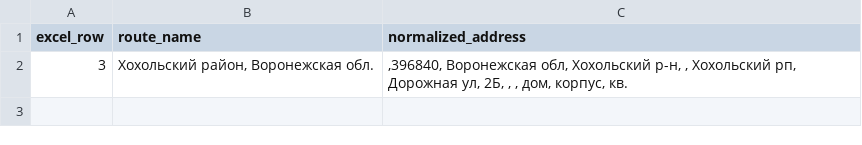
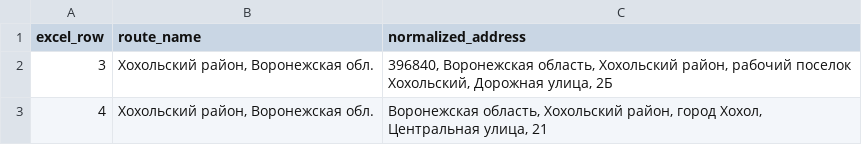
Before and after one commit to roman-timoshenko2212/traektoria-2, a CSV file: data/parsed_addresses/parsed_addresses_Хохольский_район,_Воронежская_обл..csv, drawn as a sheet.

```diff
--- a/data/parsed_addresses/parsed_addresses_Хохольский_район,_Воронежская_обл..csv
+++ b/data/parsed_addresses/parsed_addresses_Хохольский_район,_Воронежская_обл..csv
@@ -1,2 +1,3 @@
 excel_row,route_name,normalized_address
-3,"Хохольский район, Воронежская обл.",",396840, Воронежская обл, Хохольский р-н, , Хохольский рп, Дорожная ул, 2Б, , , дом, корпус, кв."
+3,"Хохольский район, Воронежская обл.","396840, Воронежская область, Хохольский район, рабочий поселок Хохольский, Дорожная улица, 2Б"
+4,"Хохольский район, Воронежская обл.","Воронежская область, Хохольский район, город Хохол, Центральная улица, 21"
```
Also changed, not shown: data/parsed_addresses/parsed_addresses_Липецк_2.csv, data/parsed_addresses/parsed_addresses_Мичуринск,_Тамбовская_обл..csv, 17 other files.
